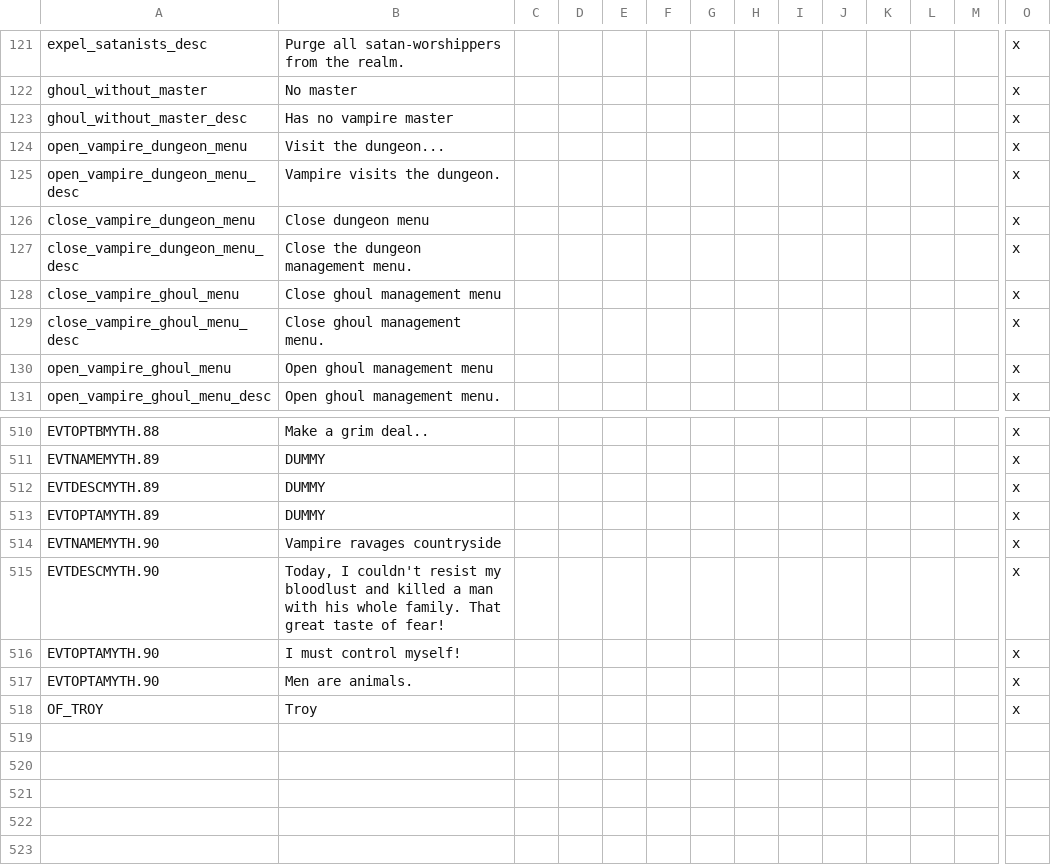
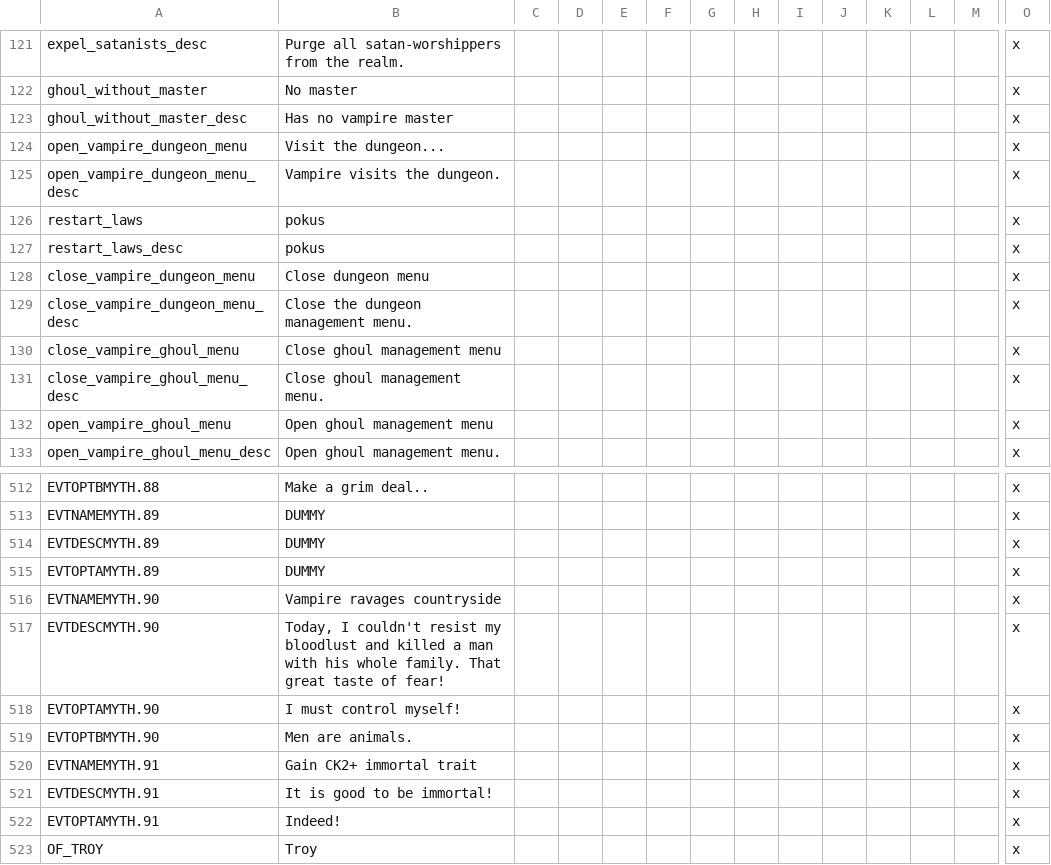
Before and after one commit to irigi/MythosMOD, a CSV file: Mythos/localisation/mythos.csv, drawn as a sheet; only a part is shown, gaps mark what is left out; addresses are those after the commit; rows hold the shown columns only; the diff names each change by its address in the sheet, - before the commit and + after, or states it on an @@ line.

Commit message:
immortal trait trying time-limited revokation of crown laws

```diff
--- a/Mythos/localisation/mythos.csv
+++ b/Mythos/localisation/mythos.csv
+row 126: restart_laws | pokus |  |  |  |  |  |  |  |  |  |  |  | x
+row 127: restart_laws_desc | pokus |  |  |  |  |  |  |  |  |  |  |  | x
-A519: EVTOPTAMYTH.90
+A519: EVTOPTBMYTH.90
+row 520: EVTNAMEMYTH.91 | Gain CK2+ immortal trait |  |  |  |  |  |  |  |  |  |  |  | x
+row 521: EVTDESCMYTH.91 | It is good to be immortal! |  |  |  |  |  |  |  |  |  |  |  | x
+row 522: EVTOPTAMYTH.91 | Indeed! |  |  |  |  |  |  |  |  |  |  |  | x
```
Also changed, not shown: 2 other files.
